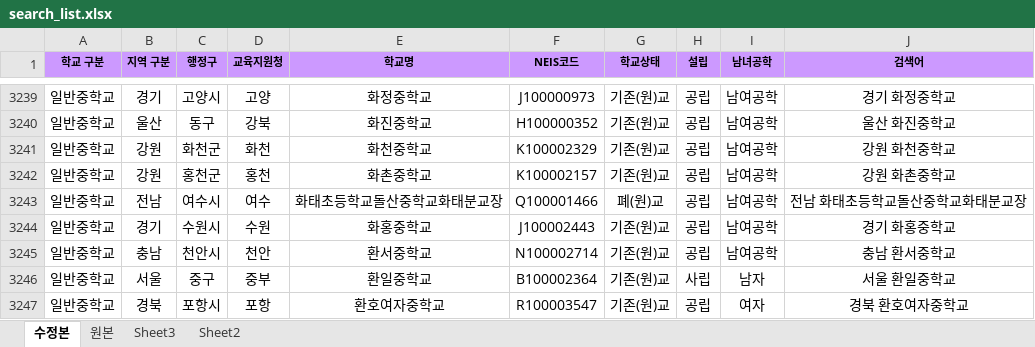
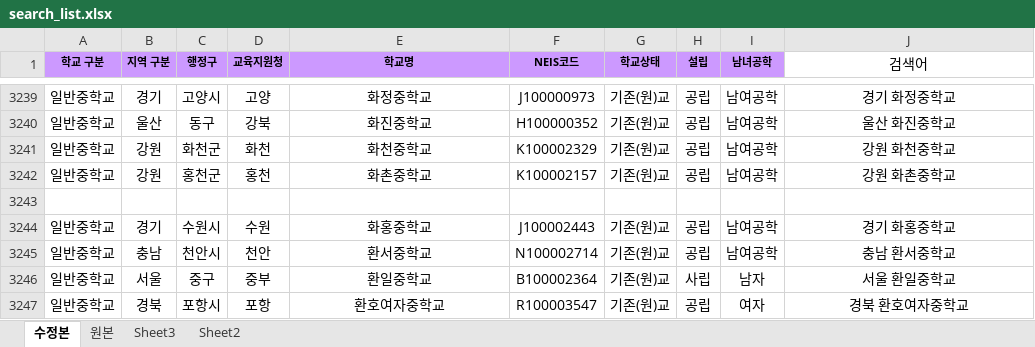
Before and after one commit to SNP0301/web, an Excel workbook: selenium/search_list.xlsx, sheet 수정본, drawn as a sheet; only a part is shown, gaps mark what is left out; values as stored, in another font and other column widths than the file's, no borders; the diff covers the shown part only; the diff names each change by its address in the sheet, - before the commit and + after, or states it on an @@ line.

```diff
--- a/selenium/search_list.xlsx (sheet 수정본)
+++ b/selenium/search_list.xlsx (sheet 수정본)
@@ J1 fill: #CC99FF → none, bold: on → off, text size: larger @@
-row 3243: 일반중학교 | 전남 | 여수시 | 여수 | 화태초등학교돌산중학교화태분교장 | Q100001466 | 폐(원)교 | 공립 | 남여공학 | 전남 화태초등학교돌산중학교화태분교장
+row 3243: (empty)
```
Also changed, not shown: 1 added row, 1 removed row and 40 edited cells elsewhere in this sheet, sheet 원본, formulas that keep their value, selenium/output.xlsx, 7 other files.
